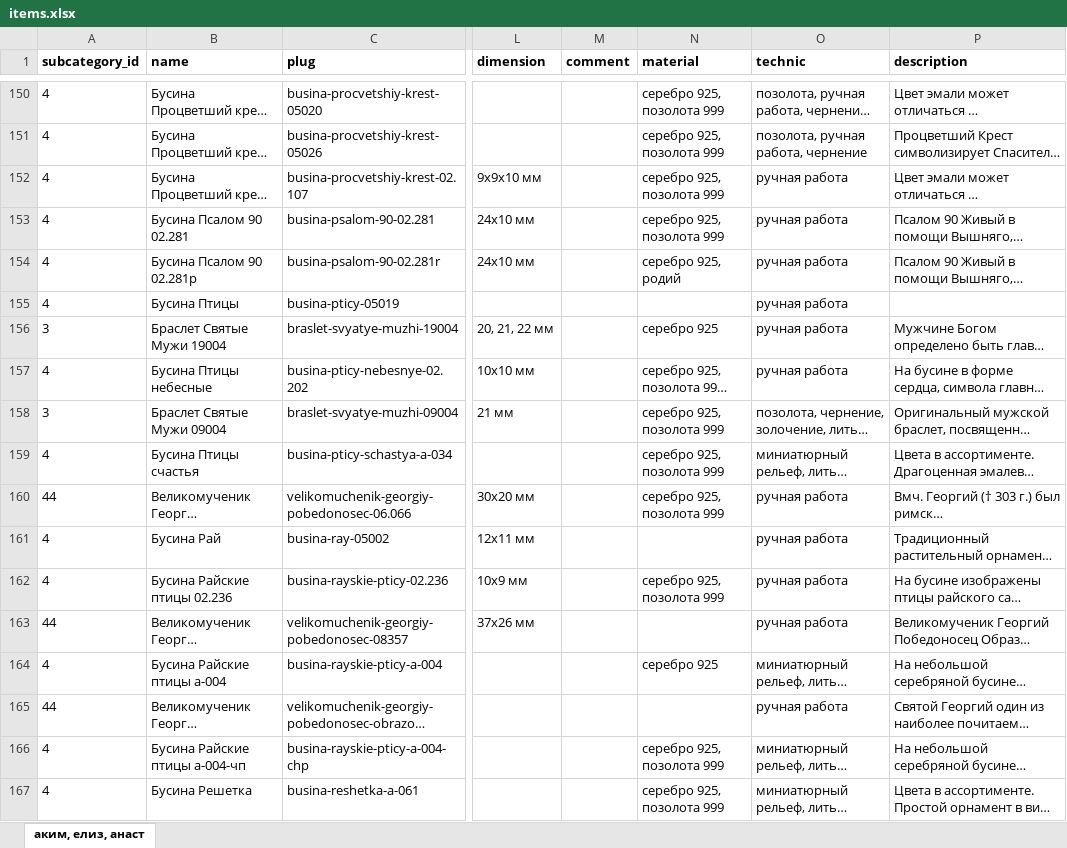
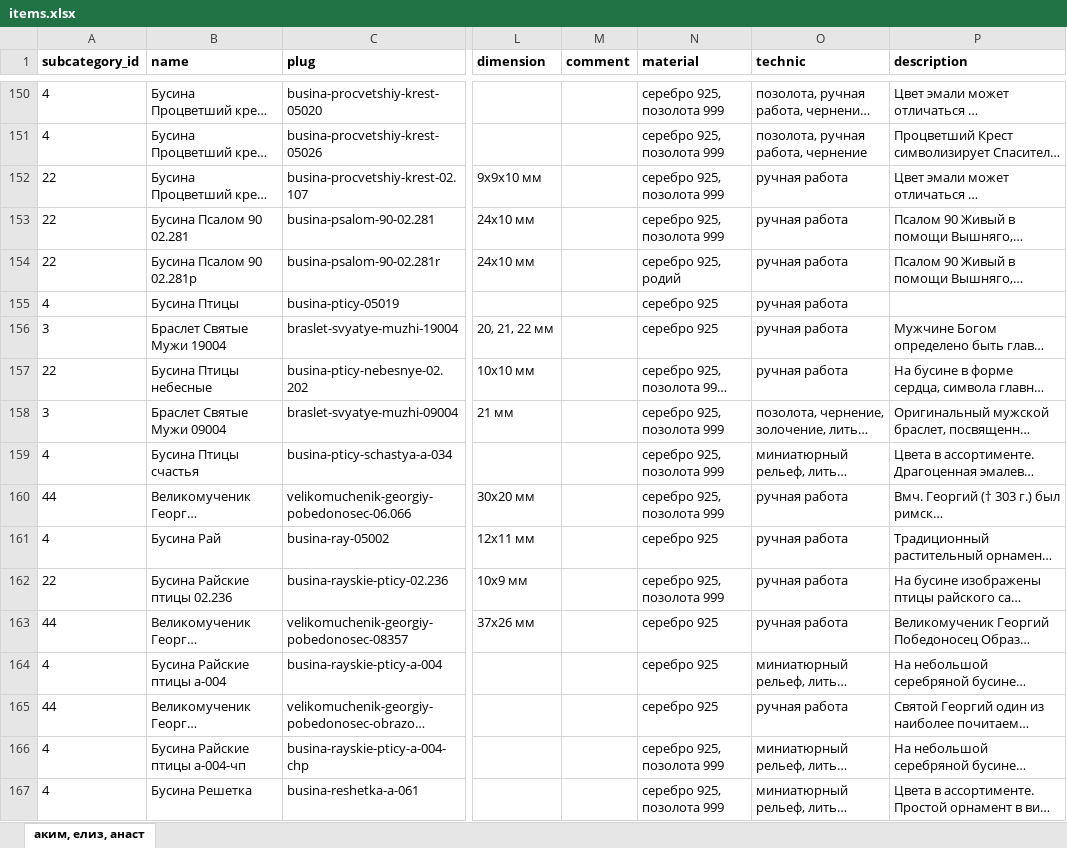
Before and after one commit to stplat/parser, an Excel workbook: update_db/items.xlsx, sheet аким, елиз, анаст, drawn as a sheet; only a part is shown, gaps mark what is left out; long unchanged cells end in …; values as stored, in another font and other column widths than the file's, no borders; the diff covers the shown part only; the diff names each change by its address in the sheet, - before the commit and + after, or states it on an @@ line.

```diff
--- a/update_db/items.xlsx (sheet аким, елиз, анаст)
+++ b/update_db/items.xlsx (sheet аким, елиз, анаст)
-A152:A154 (subcategory_id): 4
+A152:A154 (subcategory_id): 22
-N155 (material): (empty)
+N155 (material): серебро 925
-A157 (subcategory_id): 4
+A157 (subcategory_id): 22
-N161 (material): (empty)
+N161 (material): серебро 925
-A162 (subcategory_id): 4
+A162 (subcategory_id): 22
-N163 (material): (empty)
+N163 (material): серебро 925
-N165 (material): (empty)
+N165 (material): серебро 925
```
Also changed, not shown: 395 edited cells elsewhere in this sheet, update_db/category.xlsx, update_db/old-category.xlsx, 2 other files.
